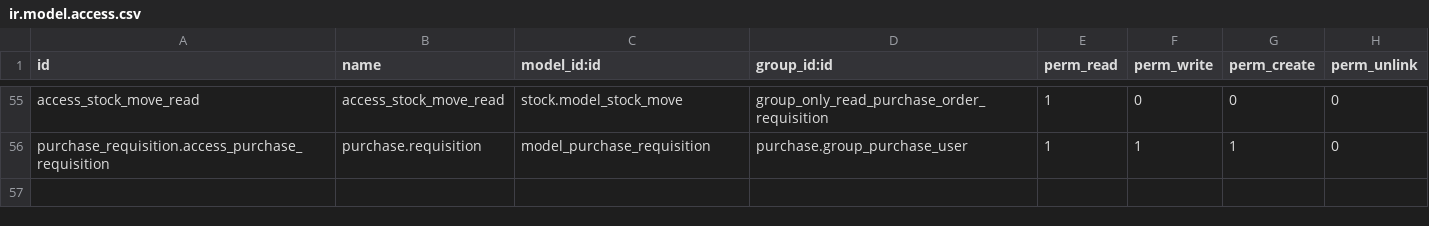
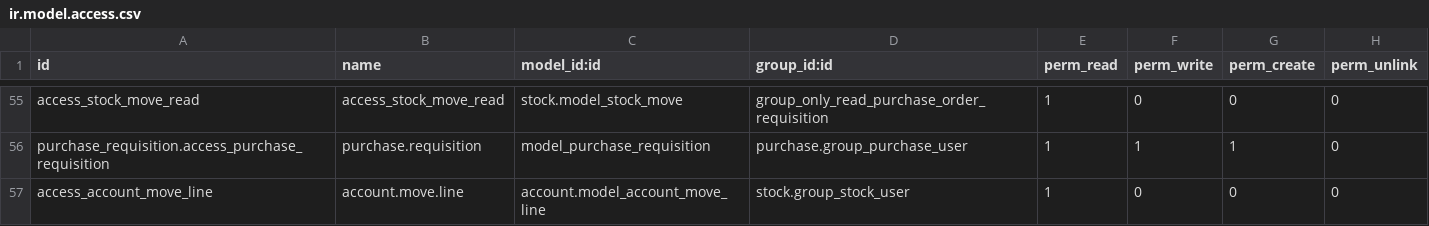
Before and after one commit to ingadhoc/odoo-public-administration, a CSV file: sipreco_purchase/security/ir.model.access.csv, drawn as a sheet; only a part is shown, gaps mark what is left out.

Commit message:
[13.0] [FIX] sipreco_purchase: Add for Solicitante the access to invoice line.

```diff
--- a/sipreco_purchase/security/ir.model.access.csv
+++ b/sipreco_purchase/security/ir.model.access.csv
@@ -56 +56,2 @@ access_stock_move_read,"access_stock_move_read",stock.model_stock_move,group_onl
 purchase_requisition.access_purchase_requisition,purchase.requisition,model_purchase_requisition,purchase.group_purchase_user,1,1,1,0
+access_account_move_line,account.move.line,account.model_account_move_line,stock.group_stock_user,1,0,0,0
```
Also changed, not shown: 1 other file.
